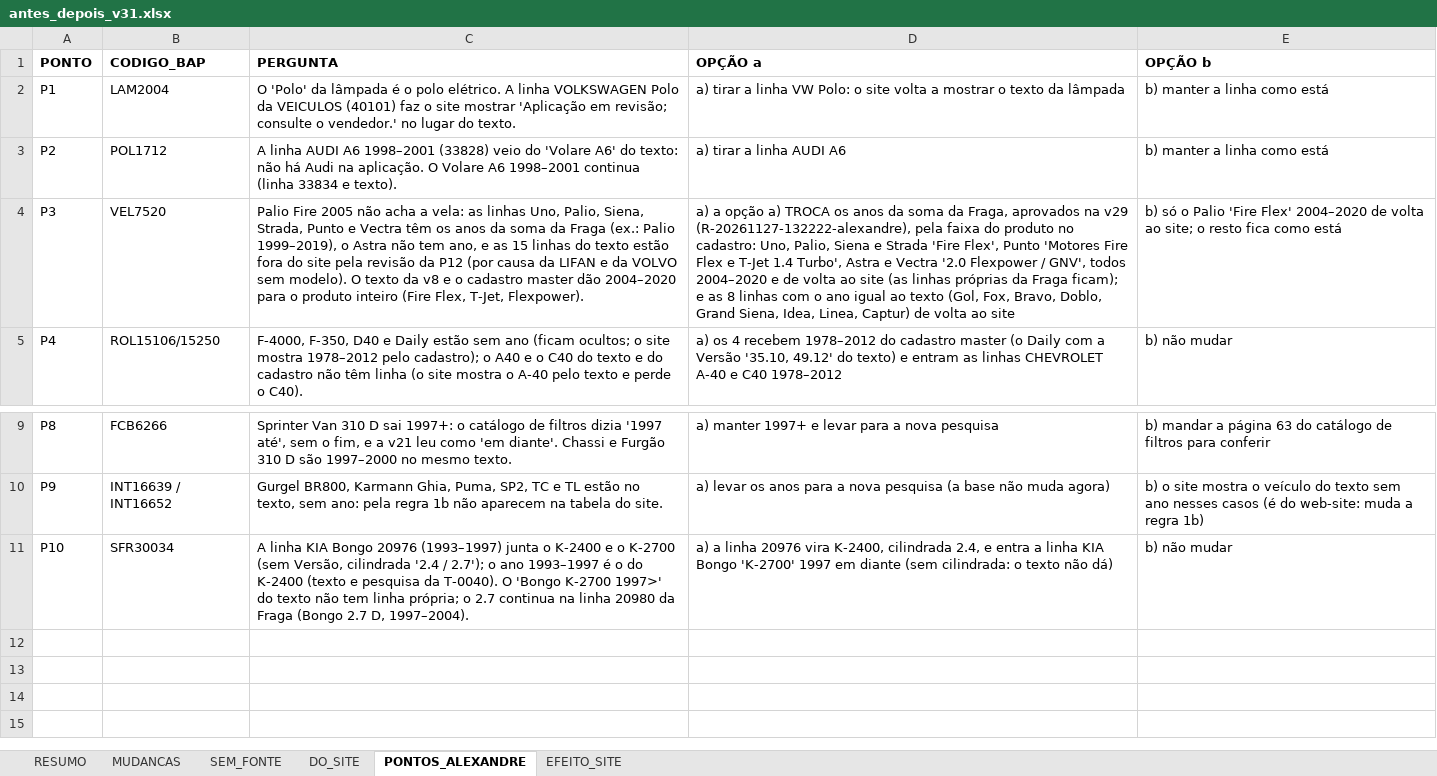
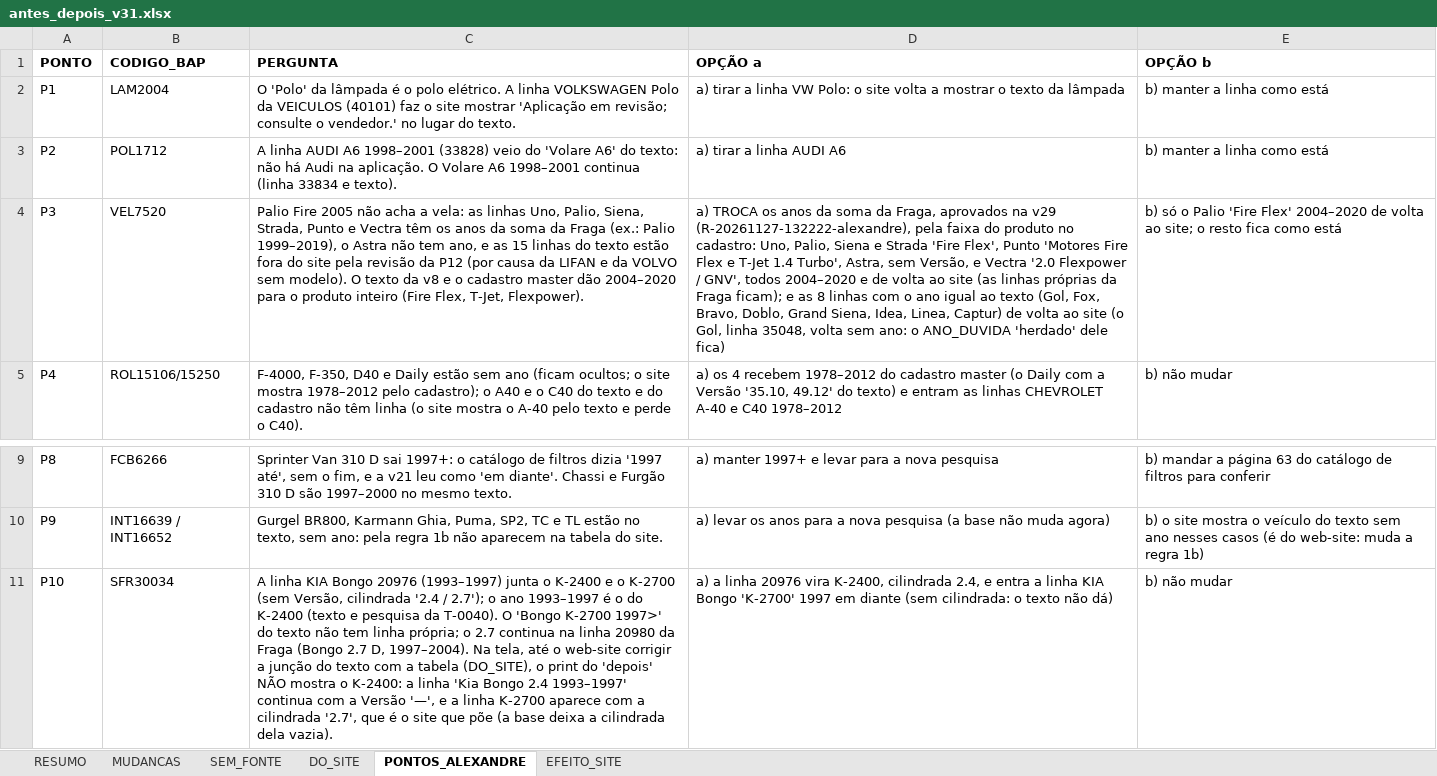
Before and after one commit to aloirr/bapajudacatalogo, an Excel workbook: dados/T-0042/v31/antes_depois_v31.xlsx, sheet PONTOS_ALEXANDRE, drawn as a sheet; only a part is shown, gaps mark what is left out; values as stored, in another font and other column widths than the file's, no borders; the diff names each change by its address in the sheet, - before the commit and + after, or states it on an @@ line.

```diff
--- a/dados/T-0042/v31/antes_depois_v31.xlsx (sheet PONTOS_ALEXANDRE)
+++ b/dados/T-0042/v31/antes_depois_v31.xlsx (sheet PONTOS_ALEXANDRE)
-D4 (OPÇÃO a): a) a opção a) TROCA os anos da soma da Fraga, aprovados na v29 (R-20261127-132222-alexandre), pela faixa do produto no cadastro: Uno, Palio, Siena e Strada 'Fire Flex', Punto 'Motores Fire Flex e T-Jet 1.4 Turbo', Astra e Vectra '2.0 Flexpower / GNV', todos 2004–2020 e de volta ao site (as linhas próprias da Fraga ficam); e as 8 linhas com o ano igual ao texto (Gol, Fox, Bravo, Doblo, Grand Siena, Idea, Linea, Captur) de volta ao site
+D4 (OPÇÃO a): a) TROCA os anos da soma da Fraga, aprovados na v29 (R-20261127-132222-alexandre), pela faixa do produto no cadastro: Uno, Palio, Siena e Strada 'Fire Flex', Punto 'Motores Fire Flex e T-Jet 1.4 Turbo', Astra, sem Versão, e Vectra '2.0 Flexpower / GNV', todos 2004–2020 e de volta ao site (as linhas próprias da Fraga ficam); e as 8 linhas com o ano igual ao texto (Gol, Fox, Bravo, Doblo, Grand Siena, Idea, Linea, Captur) de volta ao site (o Gol, linha 35048, volta sem ano: o ANO_DUVIDA 'herdado' dele fica)
-C11 (PERGUNTA): …D, 1997–2004).
+C11 (PERGUNTA): …D, 1997–2004). Na tela, até o web-site corrigir a junção do texto com a tabela (DO_SITE), o print do 'depois' NÃO mostra o K-2400: a linha 'Kia Bongo 2.4 1993–1997' continua com a Versão '—', e a linha K-2700 aparece com a cilindrada '2.7', que é o site que põe (a base deixa a cilindrada dela vazia).
```
Also changed, not shown: sheet MUDANCAS, sheet SEM_FONTE, sheet RESUMO, sheet DO_SITE, 2 other files.
